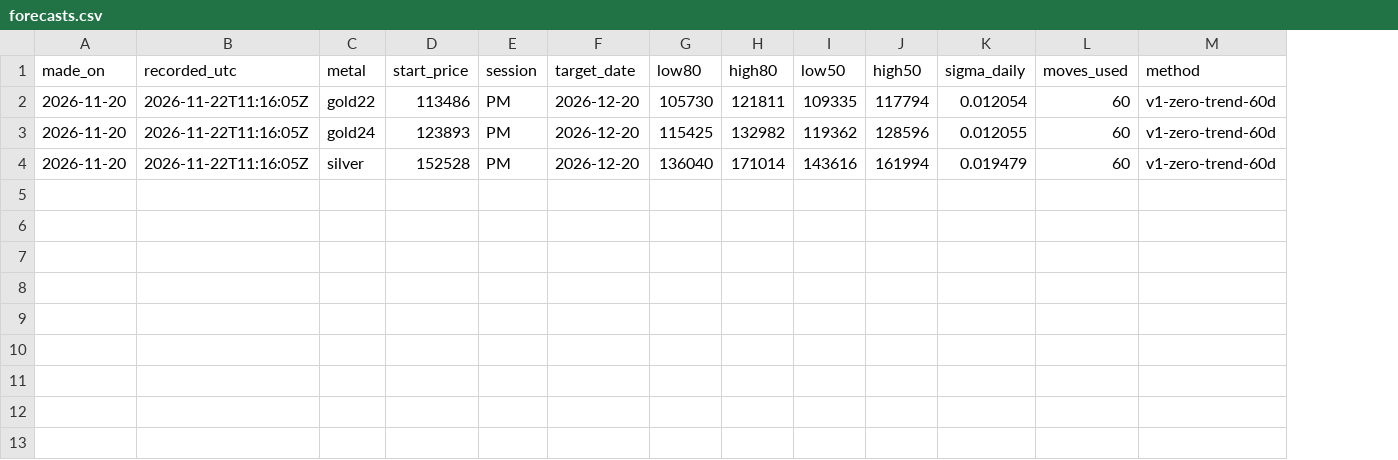
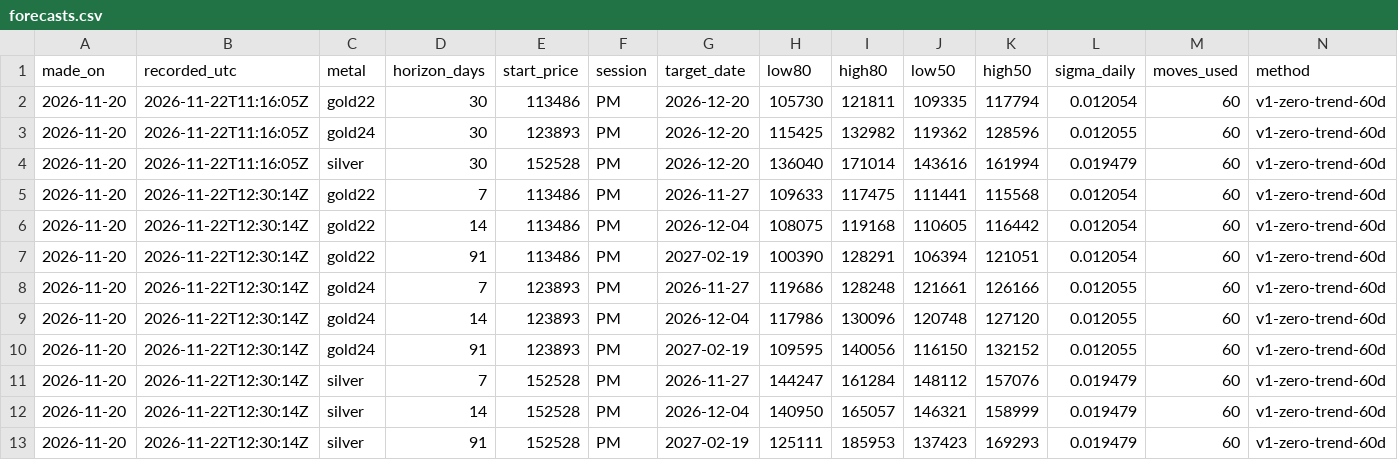
Before and after one commit to Md-Farmanul-Haque/indian_bullion_forecast, a CSV file: data/forecasts.csv, drawn as a sheet; the diff names each change by its address in the sheet, - before the commit and + after, or states it on an @@ line.

```diff
--- a/data/forecasts.csv
+++ b/data/forecasts.csv
+column D (horizon_days), rows 2-4: all 30
+row 5: 2026-11-20 | 2026-11-22T12:30:14Z | gold22 | 7 | 113486 | PM | 2026-11-27 | 109633 | 117475 | 111441 | 115568 | 0.012054 | 60 | v1-zero-trend-60d
+row 6: 2026-11-20 | 2026-11-22T12:30:14Z | gold22 | 14 | 113486 | PM | 2026-12-04 | 108075 | 119168 | 110605 | 116442 | 0.012054 | 60 | v1-zero-trend-60d
+row 7: 2026-11-20 | 2026-11-22T12:30:14Z | gold22 | 91 | 113486 | PM | 2027-02-19 | 100390 | 128291 | 106394 | 121051 | 0.012054 | 60 | v1-zero-trend-60d
+row 8: 2026-11-20 | 2026-11-22T12:30:14Z | gold24 | 7 | 123893 | PM | 2026-11-27 | 119686 | 128248 | 121661 | 126166 | 0.012055 | 60 | v1-zero-trend-60d
+row 9: 2026-11-20 | 2026-11-22T12:30:14Z | gold24 | 14 | 123893 | PM | 2026-12-04 | 117986 | 130096 | 120748 | 127120 | 0.012055 | 60 | v1-zero-trend-60d
+row 10: 2026-11-20 | 2026-11-22T12:30:14Z | gold24 | 91 | 123893 | PM | 2027-02-19 | 109595 | 140056 | 116150 | 132152 | 0.012055 | 60 | v1-zero-trend-60d
+row 11: 2026-11-20 | 2026-11-22T12:30:14Z | silver | 7 | 152528 | PM | 2026-11-27 | 144247 | 161284 | 148112 | 157076 | 0.019479 | 60 | v1-zero-trend-60d
+row 12: 2026-11-20 | 2026-11-22T12:30:14Z | silver | 14 | 152528 | PM | 2026-12-04 | 140950 | 165057 | 146321 | 158999 | 0.019479 | 60 | v1-zero-trend-60d
+row 13: 2026-11-20 | 2026-11-22T12:30:14Z | silver | 91 | 152528 | PM | 2027-02-19 | 125111 | 185953 | 137423 | 169293 | 0.019479 | 60 | v1-zero-trend-60d
```
Also changed, not shown: data/ibja_daily.csv, data/ibja_sources.csv, 5 other files.
